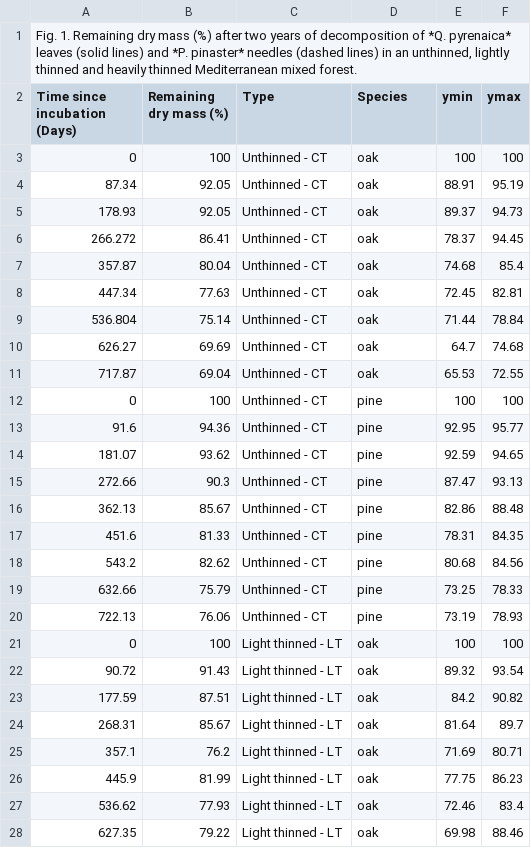
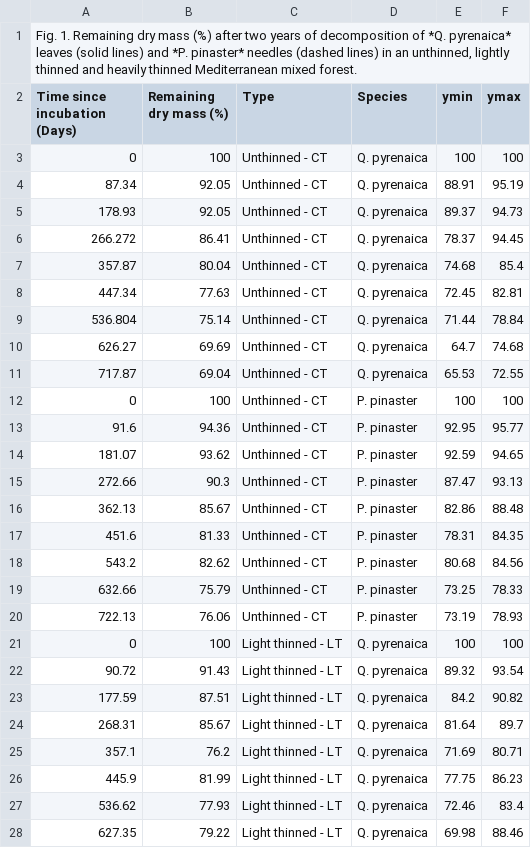
Before and after one commit to ktoddbrown/SoilDRaH, a CSV file: 01_DataRescue/BravoOveido2017/BravoOveido2017_Figure1.csv, drawn as a sheet; only a part is shown; the diff covers the shown part only.

```diff
--- a/01_DataRescue/BravoOveido2017/BravoOveido2017_Figure1.csv
+++ b/01_DataRescue/BravoOveido2017/BravoOveido2017_Figure1.csv
@@ -2,27 +2,27 @@
 Time since incubation (Days),Remaining dry mass (%),Type,Species,ymin,ymax
-0,100,Unthinned - CT,oak,100,100
-87.34,92.05,Unthinned - CT,oak,88.91,95.19
-178.93,92.05,Unthinned - CT,oak,89.37,94.73
-266.272,86.41,Unthinned - CT,oak,78.37,94.45
-357.87,80.04,Unthinned - CT,oak,74.68,85.4
-447.34,77.63,Unthinned - CT,oak,72.45,82.81
-536.804,75.14,Unthinned - CT,oak,71.44,78.84
-626.27,69.69,Unthinned - CT,oak,64.7,74.68
-717.87,69.04,Unthinned - CT,oak,65.53,72.55
-0,100,Unthinned - CT,pine,100,100
-91.6,94.36,Unthinned - CT,pine,92.95,95.77
-181.07,93.62,Unthinned - CT,pine,92.59,94.65
-272.66,90.3,Unthinned - CT,pine,87.47,93.13
-362.13,85.67,Unthinned - CT,pine,82.86,88.48
-451.6,81.33,Unthinned - CT,pine,78.31,84.35
-543.2,82.62,Unthinned - CT,pine,80.68,84.56
-632.66,75.79,Unthinned - CT,pine,73.25,78.33
-722.13,76.06,Unthinned - CT,pine,73.19,78.93
-0,100,Light thinned - LT,oak,100,100
-90.72,91.43,Light thinned - LT,oak,89.32,93.54
-177.59,87.51,Light thinned - LT,oak,84.2,90.82
-268.31,85.67,Light thinned - LT,oak,81.64,89.7
-357.1,76.2,Light thinned - LT,oak,71.69,80.71
-445.9,81.99,Light thinned - LT,oak,77.75,86.23
-536.62,77.93,Light thinned - LT,oak,72.46,83.4
-627.35,79.22,Light thinned - LT,oak,69.98,88.46
+0,100,Unthinned - CT,Q. pyrenaica,100,100
+87.34,92.05,Unthinned - CT,Q. pyrenaica,88.91,95.19
+178.93,92.05,Unthinned - CT,Q. pyrenaica,89.37,94.73
+266.272,86.41,Unthinned - CT,Q. pyrenaica,78.37,94.45
+357.87,80.04,Unthinned - CT,Q. pyrenaica,74.68,85.4
+447.34,77.63,Unthinned - CT,Q. pyrenaica,72.45,82.81
+536.804,75.14,Unthinned - CT,Q. pyrenaica,71.44,78.84
+626.27,69.69,Unthinned - CT,Q. pyrenaica,64.7,74.68
+717.87,69.04,Unthinned - CT,Q. pyrenaica,65.53,72.55
+0,100,Unthinned - CT,P. pinaster,100,100
+91.6,94.36,Unthinned - CT,P. pinaster,92.95,95.77
+181.07,93.62,Unthinned - CT,P. pinaster,92.59,94.65
+272.66,90.3,Unthinned - CT,P. pinaster,87.47,93.13
+362.13,85.67,Unthinned - CT,P. pinaster,82.86,88.48
+451.6,81.33,Unthinned - CT,P. pinaster,78.31,84.35
+543.2,82.62,Unthinned - CT,P. pinaster,80.68,84.56
+632.66,75.79,Unthinned - CT,P. pinaster,73.25,78.33
+722.13,76.06,Unthinned - CT,P. pinaster,73.19,78.93
+0,100,Light thinned - LT,Q. pyrenaica,100,100
+90.72,91.43,Light thinned - LT,Q. pyrenaica,89.32,93.54
+177.59,87.51,Light thinned - LT,Q. pyrenaica,84.2,90.82
+268.31,85.67,Light thinned - LT,Q. pyrenaica,81.64,89.7
+357.1,76.2,Light thinned - LT,Q. pyrenaica,71.69,80.71
+445.9,81.99,Light thinned - LT,Q. pyrenaica,77.75,86.23
+536.62,77.93,Light thinned - LT,Q. pyrenaica,72.46,83.4
+627.35,79.22,Light thinned - LT,Q. pyrenaica,69.98,88.46
```
Also changed, not shown: 28 edited cells elsewhere in this file, 6 other files.
